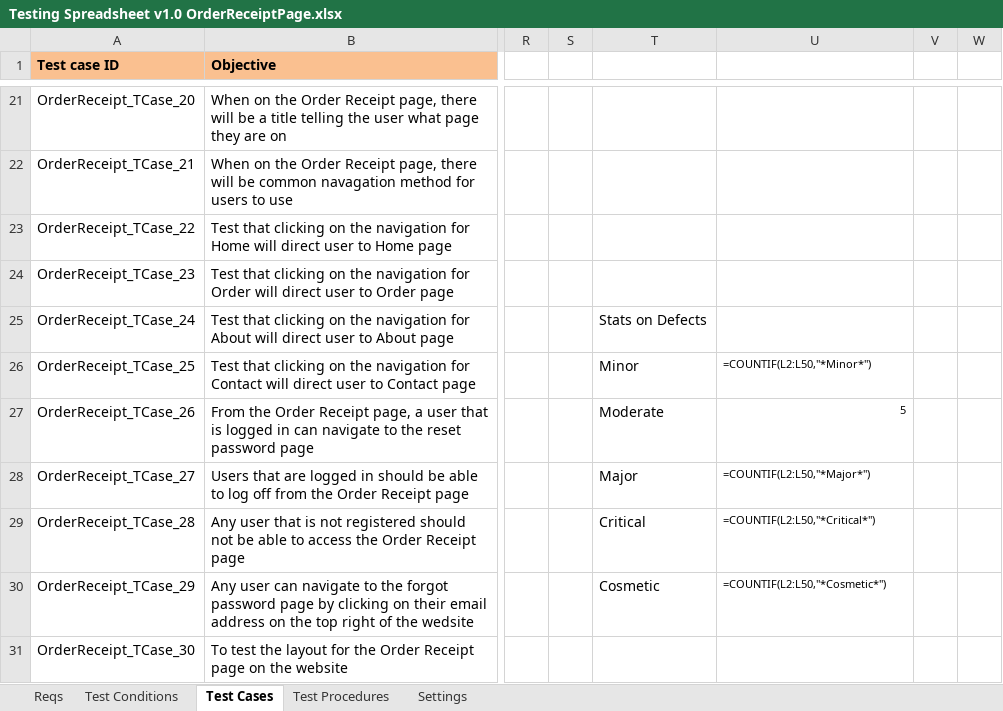
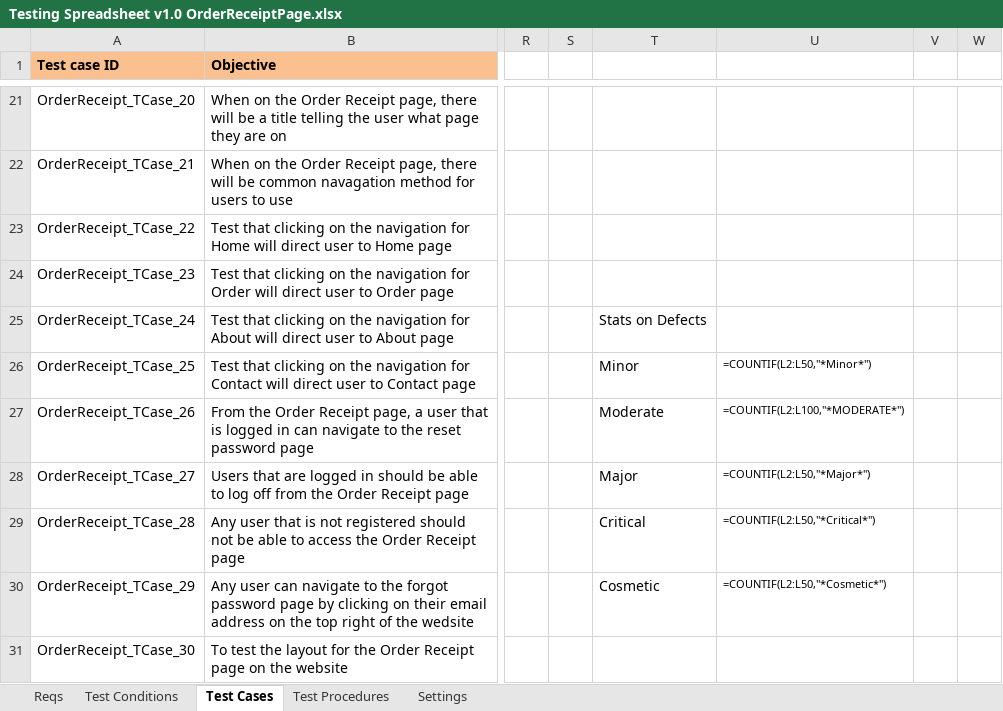
Before and after one commit to KevinOHare/Software-Testing-And-Verification, an Excel workbook: Final report/Receipt Page/Testing Spreadsheet v1.0 OrderReceiptPage.xlsx, sheet Test Cases, drawn as a sheet; only a part is shown, gaps mark what is left out; values as stored, in another font and other column widths than the file's, no borders; formulas are shown in place of their values; charts and pictures and conditional formats not drawn; the diff names each change by its address in the sheet, - before the commit and + after, or states it on an @@ line.

```diff
--- a/Final report/Receipt Page/Testing Spreadsheet v1.0 OrderReceiptPage.xlsx (sheet Test Cases)
+++ b/Final report/Receipt Page/Testing Spreadsheet v1.0 OrderReceiptPage.xlsx (sheet Test Cases)
-U27: 5
+U27: =COUNTIF(L2:L100,"*MODERATE*")
```
Also changed, not shown: charts or pictures, Final report/Contact Page/Testing Spreadsheet v1.0 ContactPage.xlsx, Final report/Forgot Password Page/Testing Spreadsheet v1.0 ForgotPasswordPage.xlsx, 2 other files.
